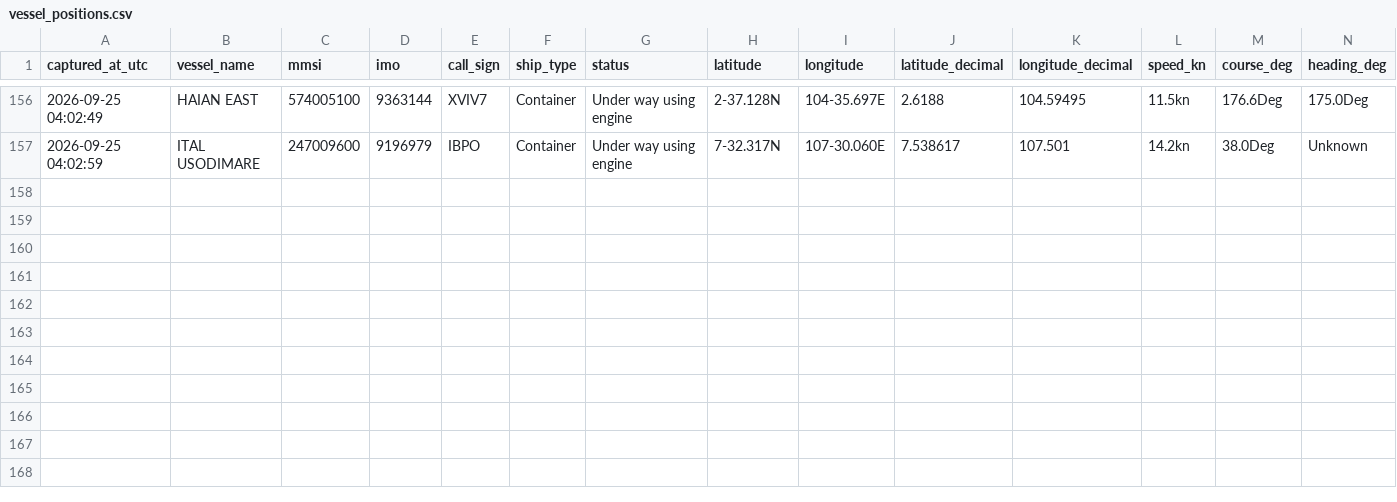
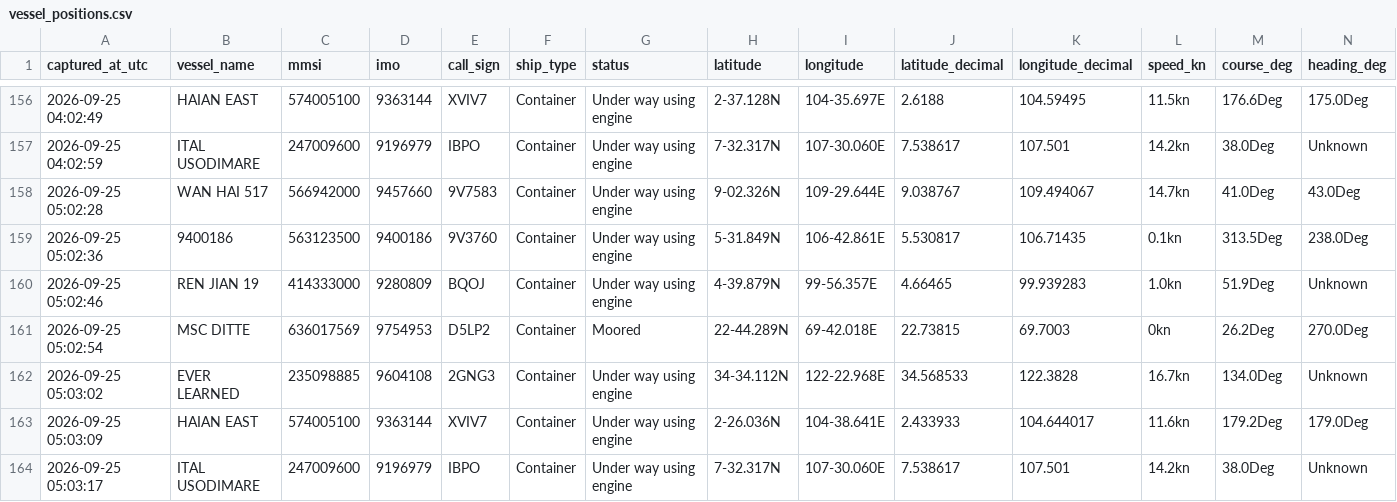
Before and after one commit to tusharsnl/ScrapePosition, a CSV file: vessel_positions.csv, drawn as a sheet; only a part is shown, gaps mark what is left out; rows hold the shown columns only; the diff names each change by its address in the sheet, - before the commit and + after, or states it on an @@ line.

```diff
--- a/vessel_positions.csv
+++ b/vessel_positions.csv
+row 158: 2026-09-25 05:02:28 | WAN HAI 517 | 566942000 | 9457660 | 9V7583 | Container | Under way using engine | 9-02.326N | 109-29.644E | 9.038767 | 109.494067 | 14.7kn | 41.0Deg | 43.0Deg
+row 159: 2026-09-25 05:02:36 | 9400186 | 563123500 | 9400186 | 9V3760 | Container | Under way using engine | 5-31.849N | 106-42.861E | 5.530817 | 106.71435 | 0.1kn | 313.5Deg | 238.0Deg
+row 160: 2026-09-25 05:02:46 | REN JIAN 19 | 414333000 | 9280809 | BQOJ | Container | Under way using engine | 4-39.879N | 99-56.357E | 4.66465 | 99.939283 | 1.0kn | 51.9Deg | Unknown
+row 161: 2026-09-25 05:02:54 | MSC DITTE | 636017569 | 9754953 | D5LP2 | Container | Moored | 22-44.289N | 69-42.018E | 22.73815 | 69.7003 | 0kn | 26.2Deg | 270.0Deg
+row 162: 2026-09-25 05:03:02 | EVER LEARNED | 235098885 | 9604108 | 2GNG3 | Container | Under way using engine | 34-34.112N | 122-22.968E | 34.568533 | 122.3828 | 16.7kn | 134.0Deg | Unknown
+row 163: 2026-09-25 05:03:09 | HAIAN EAST | 574005100 | 9363144 | XVIV7 | Container | Under way using engine | 2-26.036N | 104-38.641E | 2.433933 | 104.644017 | 11.6kn | 179.2Deg | 179.0Deg
+row 164: 2026-09-25 05:03:17 | ITAL USODIMARE | 247009600 | 9196979 | IBPO | Container | Under way using engine | 7-32.317N | 107-30.060E | 7.538617 | 107.501 | 14.2kn | 38.0Deg | Unknown
```
